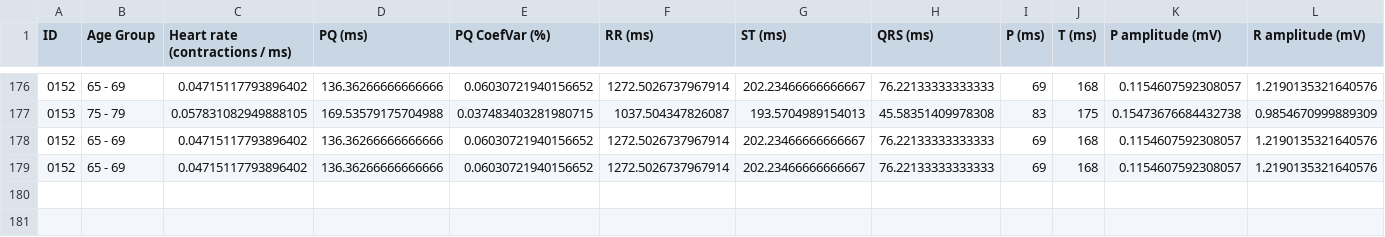
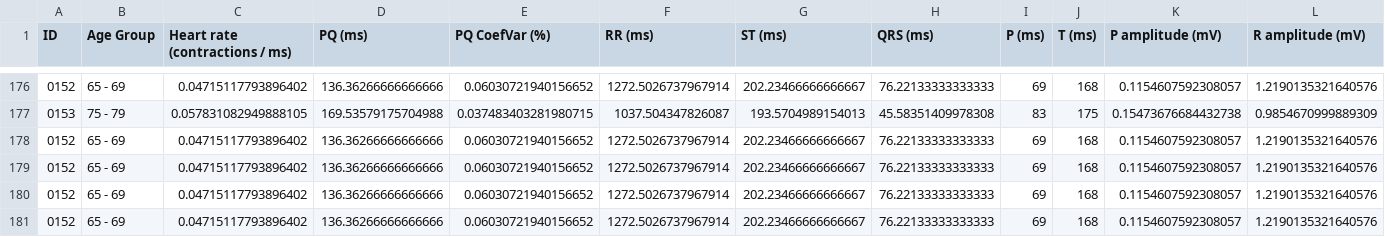
Before and after one commit to Vlad7/ECGHiguchi, a CSV file: output/female_ECGs_features_calculated.csv, drawn as a sheet; only a part is shown, gaps mark what is left out; rows hold the shown columns only; the diff names each change by its address in the sheet, - before the commit and + after, or states it on an @@ line.

Commit message:
Before merge

```diff
--- a/output/female_ECGs_features_calculated.csv
+++ b/output/female_ECGs_features_calculated.csv
+row 180: 0152 | 65 - 69 | 0.04715117793896402 | 136.36266666666666 | 0.06030721940156652 | 1272.5026737967914 | 202.23466666666667 | 76.22133333333333 | 69 | 168 | 0.1154607592308057 | 1.2190135321640576
+row 181: 0152 | 65 - 69 | 0.04715117793896402 | 136.36266666666666 | 0.06030721940156652 | 1272.5026737967914 | 202.23466666666667 | 76.22133333333333 | 69 | 168 | 0.1154607592308057 | 1.2190135321640576
```
